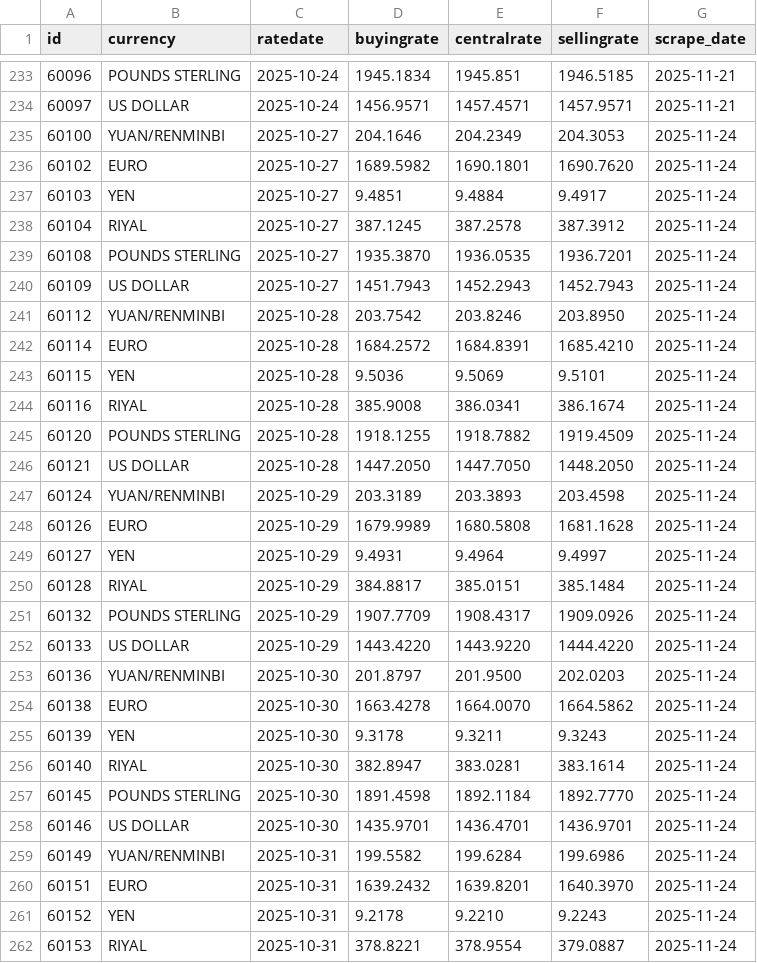
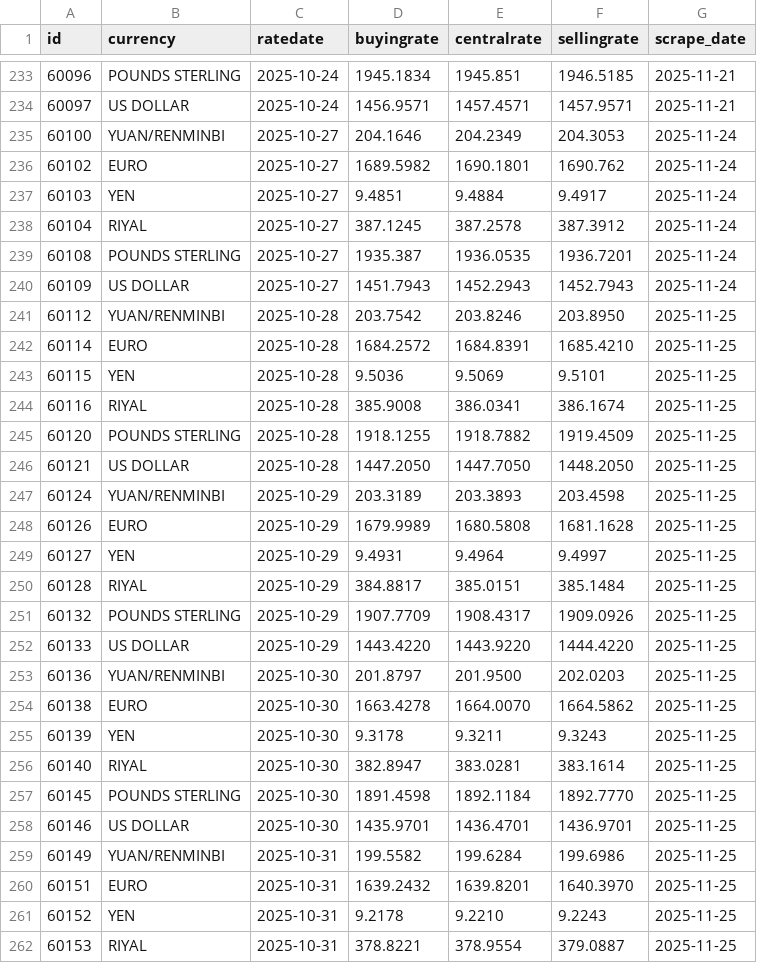
Before and after one commit to Imr-u/Afri_Rate, a CSV file: Scraper_&_datasets/Nigeria_fx/Nigeria_fx.csv, drawn as a sheet; only a part is shown, gaps mark what is left out; the diff covers the shown part only.

```diff
--- a/Scraper_&_datasets/Nigeria_fx/Nigeria_fx.csv
+++ b/Scraper_&_datasets/Nigeria_fx/Nigeria_fx.csv
@@ -235,28 +235,28 @@ id,currency,ratedate,buyingrate,centralrate,sellingrate,scrape_date
 60100,YUAN/RENMINBI,2025-10-27,204.1646,204.2349,204.3053,2025-11-24
-60102,EURO,2025-10-27,1689.5982,1690.1801,1690.7620,2025-11-24
+60102,EURO,2025-10-27,1689.5982,1690.1801,1690.762,2025-11-24
 60103,YEN,2025-10-27,9.4851,9.4884,9.4917,2025-11-24
 60104,RIYAL,2025-10-27,387.1245,387.2578,387.3912,2025-11-24
-60108,POUNDS STERLING,2025-10-27,1935.3870,1936.0535,1936.7201,2025-11-24
+60108,POUNDS STERLING,2025-10-27,1935.387,1936.0535,1936.7201,2025-11-24
 60109,US DOLLAR,2025-10-27,1451.7943,1452.2943,1452.7943,2025-11-24
-60112,YUAN/RENMINBI,2025-10-28,203.7542,203.8246,203.8950,2025-11-24
-60114,EURO,2025-10-28,1684.2572,1684.8391,1685.4210,2025-11-24
-60115,YEN,2025-10-28,9.5036,9.5069,9.5101,2025-11-24
-60116,RIYAL,2025-10-28,385.9008,386.0341,386.1674,2025-11-24
-60120,POUNDS STERLING,2025-10-28,1918.1255,1918.7882,1919.4509,2025-11-24
-60121,US DOLLAR,2025-10-28,1447.2050,1447.7050,1448.2050,2025-11-24
-60124,YUAN/RENMINBI,2025-10-29,203.3189,203.3893,203.4598,2025-11-24
-60126,EURO,2025-10-29,1679.9989,1680.5808,1681.1628,2025-11-24
-60127,YEN,2025-10-29,9.4931,9.4964,9.4997,2025-11-24
-60128,RIYAL,2025-10-29,384.8817,385.0151,385.1484,2025-11-24
-60132,POUNDS STERLING,2025-10-29,1907.7709,1908.4317,1909.0926,2025-11-24
-60133,US DOLLAR,2025-10-29,1443.4220,1443.9220,1444.4220,2025-11-24
-60136,YUAN/RENMINBI,2025-10-30,201.8797,201.9500,202.0203,2025-11-24
-60138,EURO,2025-10-30,1663.4278,1664.0070,1664.5862,2025-11-24
-60139,YEN,2025-10-30,9.3178,9.3211,9.3243,2025-11-24
-60140,RIYAL,2025-10-30,382.8947,383.0281,383.1614,2025-11-24
-60145,POUNDS STERLING,2025-10-30,1891.4598,1892.1184,1892.7770,2025-11-24
-60146,US DOLLAR,2025-10-30,1435.9701,1436.4701,1436.9701,2025-11-24
-60149,YUAN/RENMINBI,2025-10-31,199.5582,199.6284,199.6986,2025-11-24
-60151,EURO,2025-10-31,1639.2432,1639.8201,1640.3970,2025-11-24
-60152,YEN,2025-10-31,9.2178,9.2210,9.2243,2025-11-24
-60153,RIYAL,2025-10-31,378.8221,378.9554,379.0887,2025-11-24
+60112,YUAN/RENMINBI,2025-10-28,203.7542,203.8246,203.8950,2025-11-25
+60114,EURO,2025-10-28,1684.2572,1684.8391,1685.4210,2025-11-25
+60115,YEN,2025-10-28,9.5036,9.5069,9.5101,2025-11-25
+60116,RIYAL,2025-10-28,385.9008,386.0341,386.1674,2025-11-25
+60120,POUNDS STERLING,2025-10-28,1918.1255,1918.7882,1919.4509,2025-11-25
+60121,US DOLLAR,2025-10-28,1447.2050,1447.7050,1448.2050,2025-11-25
+60124,YUAN/RENMINBI,2025-10-29,203.3189,203.3893,203.4598,2025-11-25
+60126,EURO,2025-10-29,1679.9989,1680.5808,1681.1628,2025-11-25
+60127,YEN,2025-10-29,9.4931,9.4964,9.4997,2025-11-25
+60128,RIYAL,2025-10-29,384.8817,385.0151,385.1484,2025-11-25
+60132,POUNDS STERLING,2025-10-29,1907.7709,1908.4317,1909.0926,2025-11-25
+60133,US DOLLAR,2025-10-29,1443.4220,1443.9220,1444.4220,2025-11-25
+60136,YUAN/RENMINBI,2025-10-30,201.8797,201.9500,202.0203,2025-11-25
+60138,EURO,2025-10-30,1663.4278,1664.0070,1664.5862,2025-11-25
+60139,YEN,2025-10-30,9.3178,9.3211,9.3243,2025-11-25
+60140,RIYAL,2025-10-30,382.8947,383.0281,383.1614,2025-11-25
+60145,POUNDS STERLING,2025-10-30,1891.4598,1892.1184,1892.7770,2025-11-25
+60146,US DOLLAR,2025-10-30,1435.9701,1436.4701,1436.9701,2025-11-25
+60149,YUAN/RENMINBI,2025-10-31,199.5582,199.6284,199.6986,2025-11-25
+60151,EURO,2025-10-31,1639.2432,1639.8201,1640.3970,2025-11-25
+60152,YEN,2025-10-31,9.2178,9.2210,9.2243,2025-11-25
+60153,RIYAL,2025-10-31,378.8221,378.9554,379.0887,2025-11-25
```
Also changed, not shown: 5 added rows and 94 edited cells elsewhere in this file.
